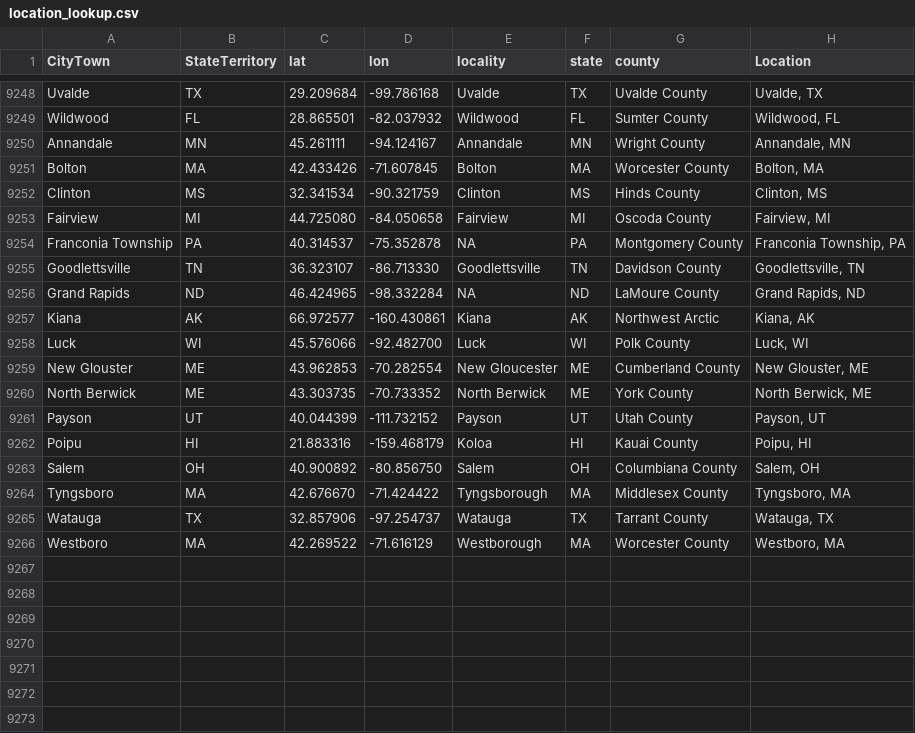
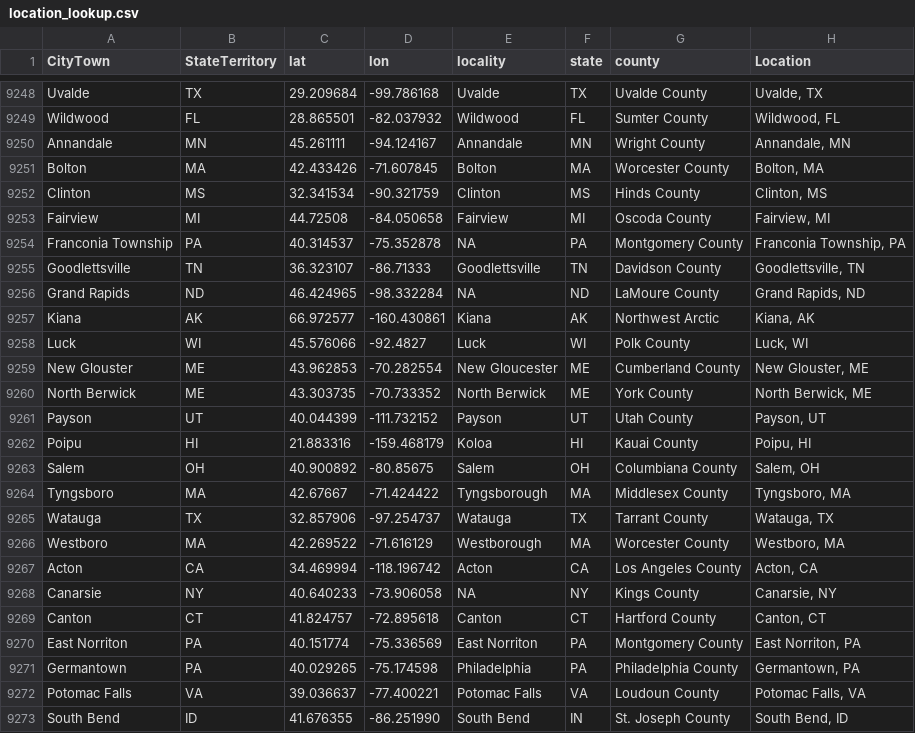
Before and after one commit to nonviolent-action-lab/crowd-counting-consortium, a CSV file: data_compilation/location_lookup.csv, drawn as a sheet; only a part is shown, gaps mark what is left out.

Commit message:
Weekly data update

```diff
--- a/data_compilation/location_lookup.csv
+++ b/data_compilation/location_lookup.csv
@@ -9252,8 +9252,8 @@
 "Clinton","MS","32.341534","-90.321759","Clinton","MS","Hinds County","Clinton, MS"
-"Fairview","MI","44.725080","-84.050658","Fairview","MI","Oscoda County","Fairview, MI"
+"Fairview","MI","44.72508","-84.050658","Fairview","MI","Oscoda County","Fairview, MI"
 "Franconia Township","PA","40.314537","-75.352878",NA,"PA","Montgomery County","Franconia Township, PA"
-"Goodlettsville","TN","36.323107","-86.713330","Goodlettsville","TN","Davidson County","Goodlettsville, TN"
+"Goodlettsville","TN","36.323107","-86.71333","Goodlettsville","TN","Davidson County","Goodlettsville, TN"
 "Grand Rapids","ND","46.424965","-98.332284",NA,"ND","LaMoure County","Grand Rapids, ND"
 "Kiana","AK","66.972577","-160.430861","Kiana","AK","Northwest Arctic","Kiana, AK"
-"Luck","WI","45.576066","-92.482700","Luck","WI","Polk County","Luck, WI"
+"Luck","WI","45.576066","-92.4827","Luck","WI","Polk County","Luck, WI"
 "New Glouster","ME","43.962853","-70.282554","New Gloucester","ME","Cumberland County","New Glouster, ME"
@@ -9262,5 +9262,12 @@
 "Poipu","HI","21.883316","-159.468179","Koloa","HI","Kauai County","Poipu, HI"
-"Salem","OH","40.900892","-80.856750","Salem","OH","Columbiana County","Salem, OH"
-"Tyngsboro","MA","42.676670","-71.424422","Tyngsborough","MA","Middlesex County","Tyngsboro, MA"
+"Salem","OH","40.900892","-80.85675","Salem","OH","Columbiana County","Salem, OH"
+"Tyngsboro","MA","42.67667","-71.424422","Tyngsborough","MA","Middlesex County","Tyngsboro, MA"
 "Watauga","TX","32.857906","-97.254737","Watauga","TX","Tarrant County","Watauga, TX"
 "Westboro","MA","42.269522","-71.616129","Westborough","MA","Worcester County","Westboro, MA"
+"Acton","CA","34.469994","-118.196742","Acton","CA","Los Angeles County","Acton, CA"
+"Canarsie","NY","40.640233","-73.906058",NA,"NY","Kings County","Canarsie, NY"
+"Canton","CT","41.824757","-72.895618","Canton","CT","Hartford County","Canton, CT"
+"East Norriton","PA","40.151774","-75.336569","East Norriton","PA","Montgomery County","East Norriton, PA"
+"Germantown","PA","40.029265","-75.174598","Philadelphia","PA","Philadelphia County","Germantown, PA"
+"Potomac Falls","VA","39.036637","-77.400221","Potomac Falls","VA","Loudoun County","Potomac Falls, VA"
+"South Bend","ID","41.676355","-86.251990","South Bend","IN","St. Joseph County","South Bend, ID"
```
